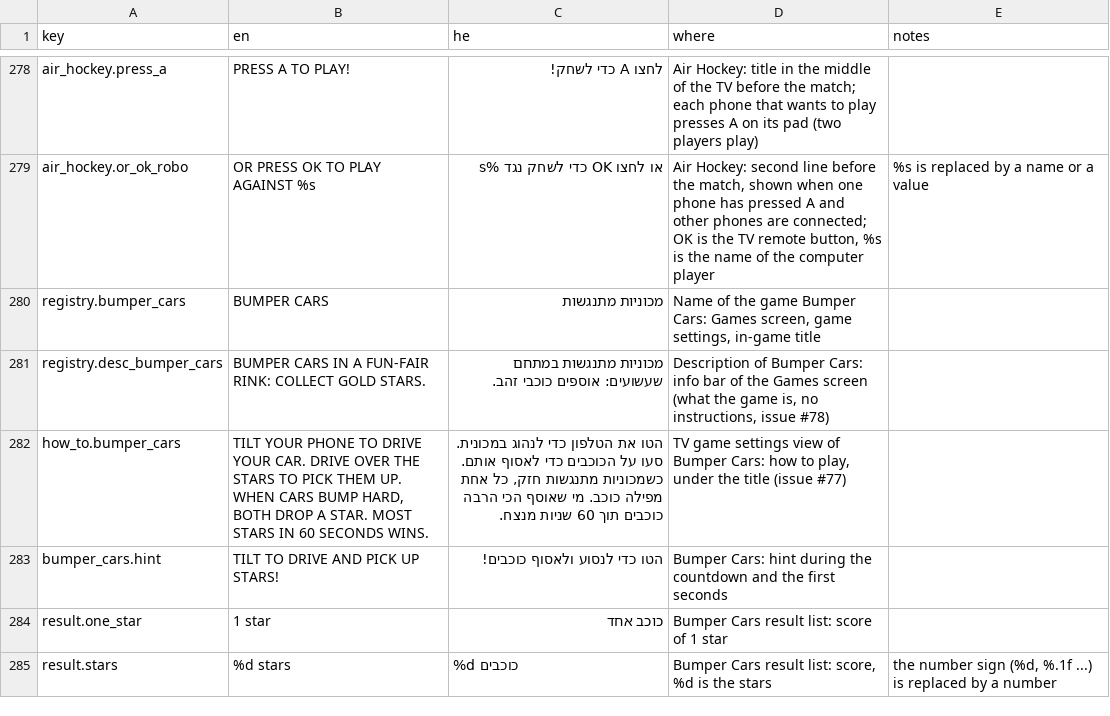
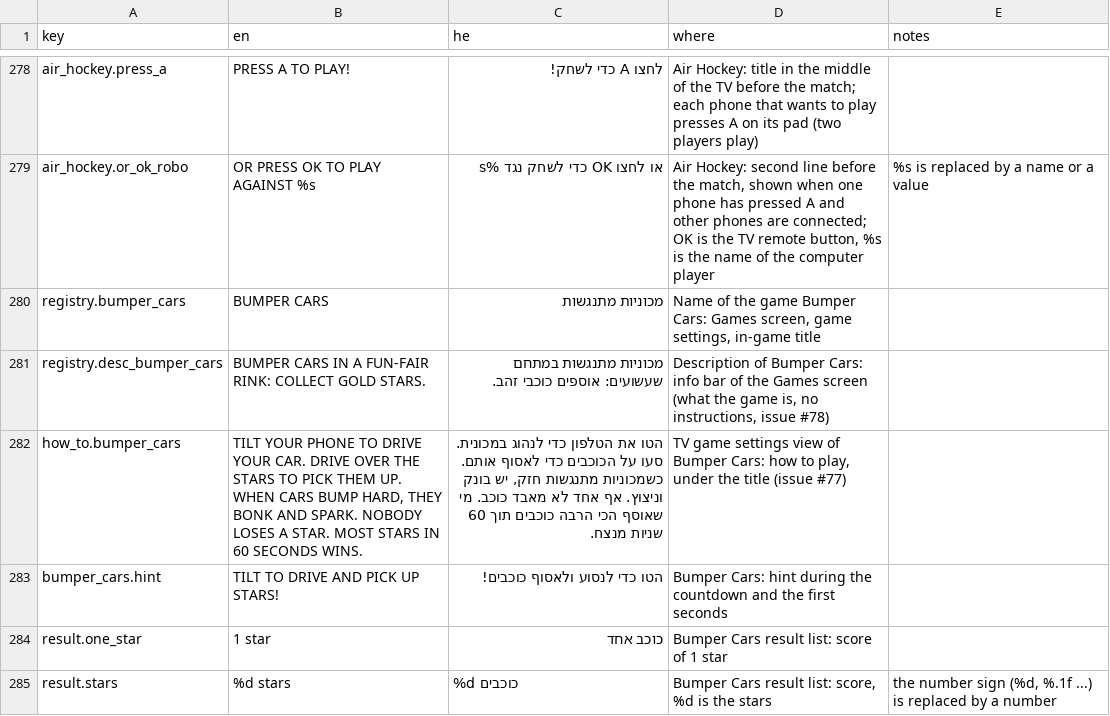
Before and after one commit to alonzo86/remote-play, a CSV file: assets/lang/strings.csv, drawn as a sheet; only a part is shown, gaps mark what is left out.

```diff
--- a/assets/lang/strings.csv
+++ b/assets/lang/strings.csv
@@ -281,3 +281,3 @@ registry.bumper_cars,BUMPER CARS,מכוניות מתנגשות,"Name of the game
 registry.desc_bumper_cars,BUMPER CARS IN A FUN-FAIR RINK: COLLECT GOLD STARS.,מכוניות מתנגשות במתחם שעשועים: אוספים כוכבי זהב.,"Description of Bumper Cars: info bar of the Games screen (what the game is, no instructions, issue #78)",
-how_to.bumper_cars,"TILT YOUR PHONE TO DRIVE YOUR CAR. DRIVE OVER THE STARS TO PICK THEM UP. WHEN CARS BUMP HARD, BOTH DROP A STAR. MOST STARS IN 60 SECONDS WINS.","הטו את הטלפון כדי לנהוג במכונית. סעו על הכוכבים כדי לאסוף אותם. כשמכוניות מתנגשות חזק, כל אחת מפילה כוכב. מי שאוסף הכי הרבה כוכבים תוך 60 שניות מנצח.","TV game settings view of Bumper Cars: how to play, under the title (issue #77)",
+how_to.bumper_cars,"TILT YOUR PHONE TO DRIVE YOUR CAR. DRIVE OVER THE STARS TO PICK THEM UP. WHEN CARS BUMP HARD, THEY BONK AND SPARK. NOBODY LOSES A STAR. MOST STARS IN 60 SECONDS WINS.","הטו את הטלפון כדי לנהוג במכונית. סעו על הכוכבים כדי לאסוף אותם. כשמכוניות מתנגשות חזק, יש בונק וניצוץ. אף אחד לא מאבד כוכב. מי שאוסף הכי הרבה כוכבים תוך 60 שניות מנצח.","TV game settings view of Bumper Cars: how to play, under the title (issue #77)",
 bumper_cars.hint,TILT TO DRIVE AND PICK UP STARS!,הטו כדי לנסוע ולאסוף כוכבים!,Bumper Cars: hint during the countdown and the first seconds,
```
Also changed, not shown: 2 other files.
